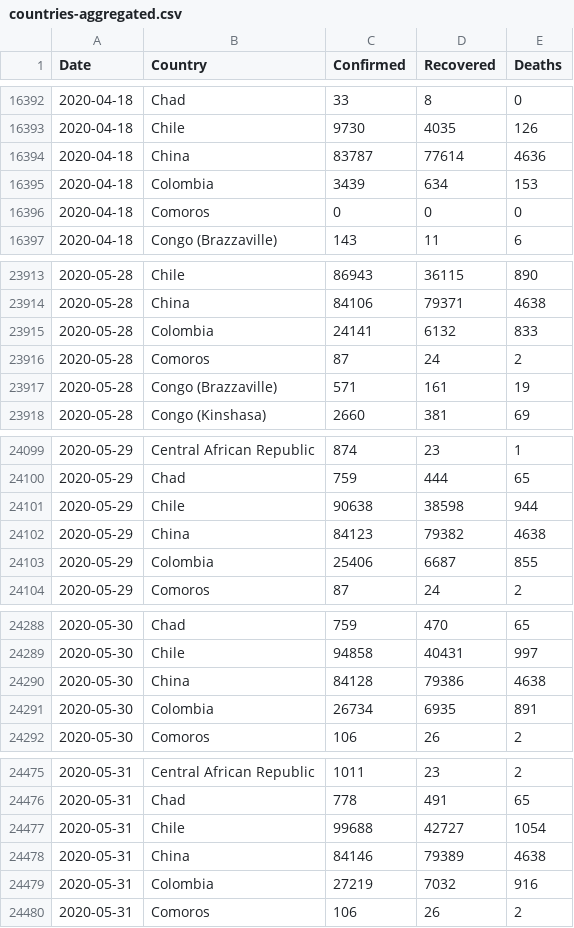
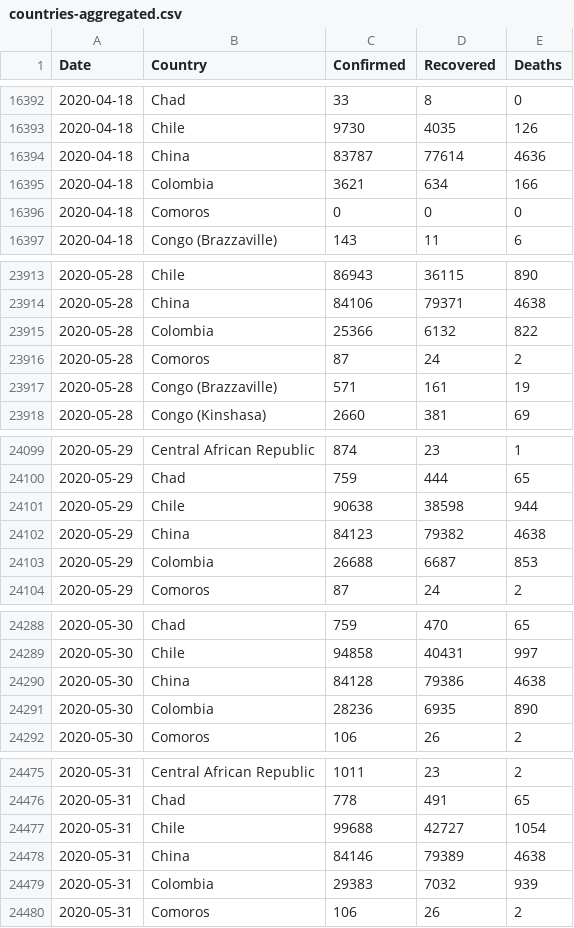
Before and after one commit to datasets/covid-19, a CSV file: data/countries-aggregated.csv, drawn as a sheet; only a part is shown, gaps mark what is left out; the diff covers the shown part only.

```diff
--- a/data/countries-aggregated.csv
+++ b/data/countries-aggregated.csv
@@ -16394,3 +16394,3 @@ Date,Country,Confirmed,Recovered,Deaths
 2020-04-18,China,83787,77614,4636
-2020-04-18,Colombia,3439,634,153
+2020-04-18,Colombia,3621,634,166
 2020-04-18,Comoros,0,0,0
@@ -23914,3 +23914,3 @@ Date,Country,Confirmed,Recovered,Deaths
 2020-05-28,China,84106,79371,4638
-2020-05-28,Colombia,24141,6132,833
+2020-05-28,Colombia,25366,6132,822
 2020-05-28,Comoros,87,24,2
@@ -24102,3 +24102,3 @@ Date,Country,Confirmed,Recovered,Deaths
 2020-05-29,China,84123,79382,4638
-2020-05-29,Colombia,25406,6687,855
+2020-05-29,Colombia,26688,6687,853
 2020-05-29,Comoros,87,24,2
@@ -24290,3 +24290,3 @@ Date,Country,Confirmed,Recovered,Deaths
 2020-05-30,China,84128,79386,4638
-2020-05-30,Colombia,26734,6935,891
+2020-05-30,Colombia,28236,6935,890
 2020-05-30,Comoros,106,26,2
@@ -24478,3 +24478,3 @@ Date,Country,Confirmed,Recovered,Deaths
 2020-05-31,China,84146,79389,4638
-2020-05-31,Colombia,27219,7032,916
+2020-05-31,Colombia,29383,7032,939
 2020-05-31,Comoros,106,26,2
```
Also changed, not shown: 97 edited cells elsewhere in this file, data/worldwide-aggregated.csv, 2 other files.
